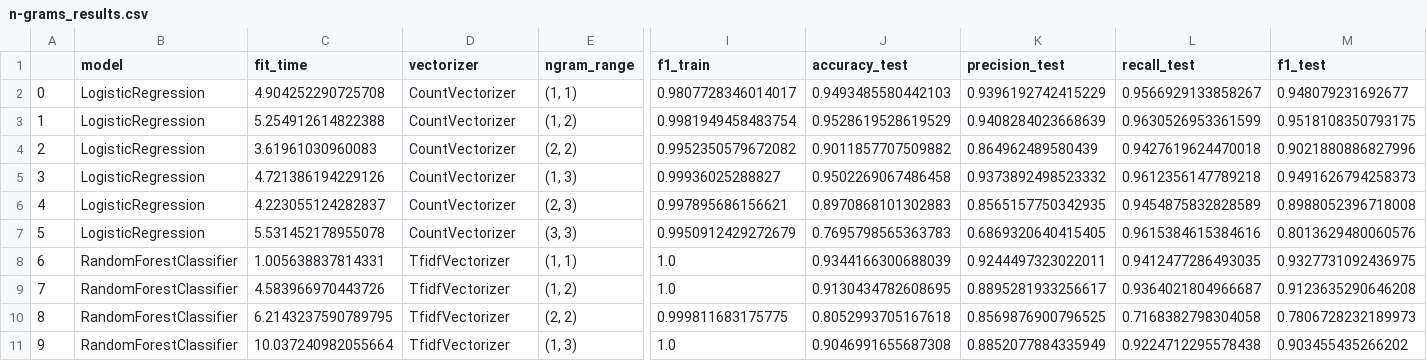
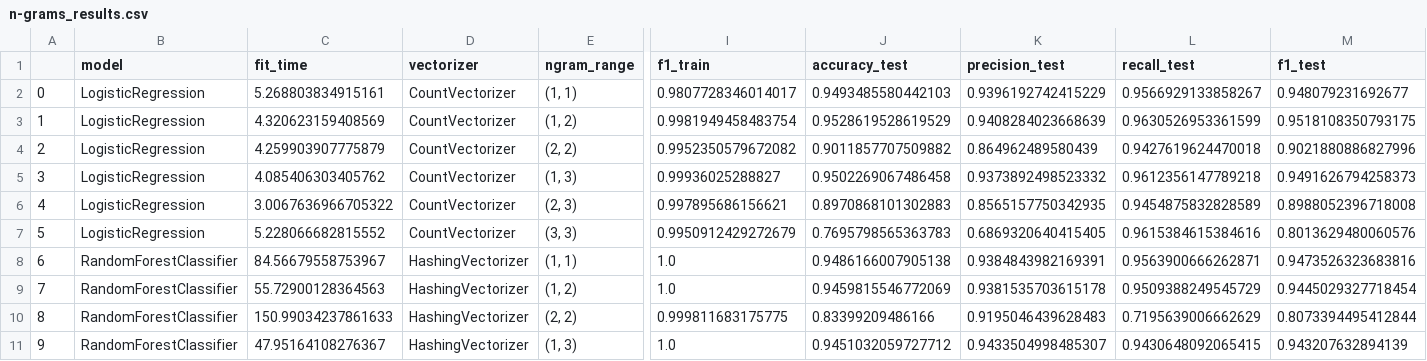
Before and after one commit to jonathansada/Fake_News_Classifier, a CSV file: output/n-grams_results.csv, drawn as a sheet; only a part is shown, gaps mark what is left out; the diff covers the shown part only; the diff names each change by its address in the sheet, - before the commit and + after, or states it on an @@ line.

```diff
--- a/output/n-grams_results.csv
+++ b/output/n-grams_results.csv
-C2 (fit_time): 4.904252290725708
+C2 (fit_time): 5.268803834915161
-C3 (fit_time): 5.254912614822388
+C3 (fit_time): 4.320623159408569
-C4 (fit_time): 3.61961030960083
+C4 (fit_time): 4.259903907775879
-C5 (fit_time): 4.721386194229126
+C5 (fit_time): 4.085406303405762
-C6 (fit_time): 4.223055124282837
+C6 (fit_time): 3.0067636966705322
-C7 (fit_time): 5.531452178955078
+C7 (fit_time): 5.228066682815552
-C8 (fit_time): 1.005638837814331
+C8 (fit_time): 84.56679558753967
-D8:D11 (vectorizer): TfidfVectorizer
+D8:D11 (vectorizer): HashingVectorizer
-J8 (accuracy_test): 0.9344166300688039
+J8 (accuracy_test): 0.9486166007905138
-K8 (precision_test): 0.9244497323022011
+K8 (precision_test): 0.9384843982169391
-L8 (recall_test): 0.9412477286493035
+L8 (recall_test): 0.9563900666262871
-M8 (f1_test): 0.9327731092436975
+M8 (f1_test): 0.9473526323683816
-C9 (fit_time): 4.583966970443726
+C9 (fit_time): 55.72900128364563
-J9 (accuracy_test): 0.9130434782608695
+J9 (accuracy_test): 0.9459815546772069
-K9 (precision_test): 0.8895281933256617
+K9 (precision_test): 0.9381535703615178
-L9 (recall_test): 0.9364021804966687
+L9 (recall_test): 0.9509388249545729
-M9 (f1_test): 0.9123635290646208
+M9 (f1_test): 0.9445029327718454
-C10 (fit_time): 6.2143237590789795
+C10 (fit_time): 150.99034237861633
-J10 (accuracy_test): 0.8052993705167618
+J10 (accuracy_test): 0.83399209486166
-K10 (precision_test): 0.8569876900796525
+K10 (precision_test): 0.9195046439628483
-L10 (recall_test): 0.7168382798304058
+L10 (recall_test): 0.7195639006662629
-M10 (f1_test): 0.7806728232189973
+M10 (f1_test): 0.8073394495412844
-C11 (fit_time): 10.037240982055664
+C11 (fit_time): 47.95164108276367
-J11 (accuracy_test): 0.9046991655687308
+J11 (accuracy_test): 0.9451032059727712
-K11 (precision_test): 0.8852077884335949
+K11 (precision_test): 0.9433504998485307
-L11 (recall_test): 0.9224712295578438
+L11 (recall_test): 0.9430648092065415
-M11 (f1_test): 0.903455435266202
+M11 (f1_test): 0.943207632894139
```
Also changed, not shown: 18 edited cells elsewhere in this file, output/alternative_data_cleanning.csv, output/improve_pred_results.csv, 4 other files.
